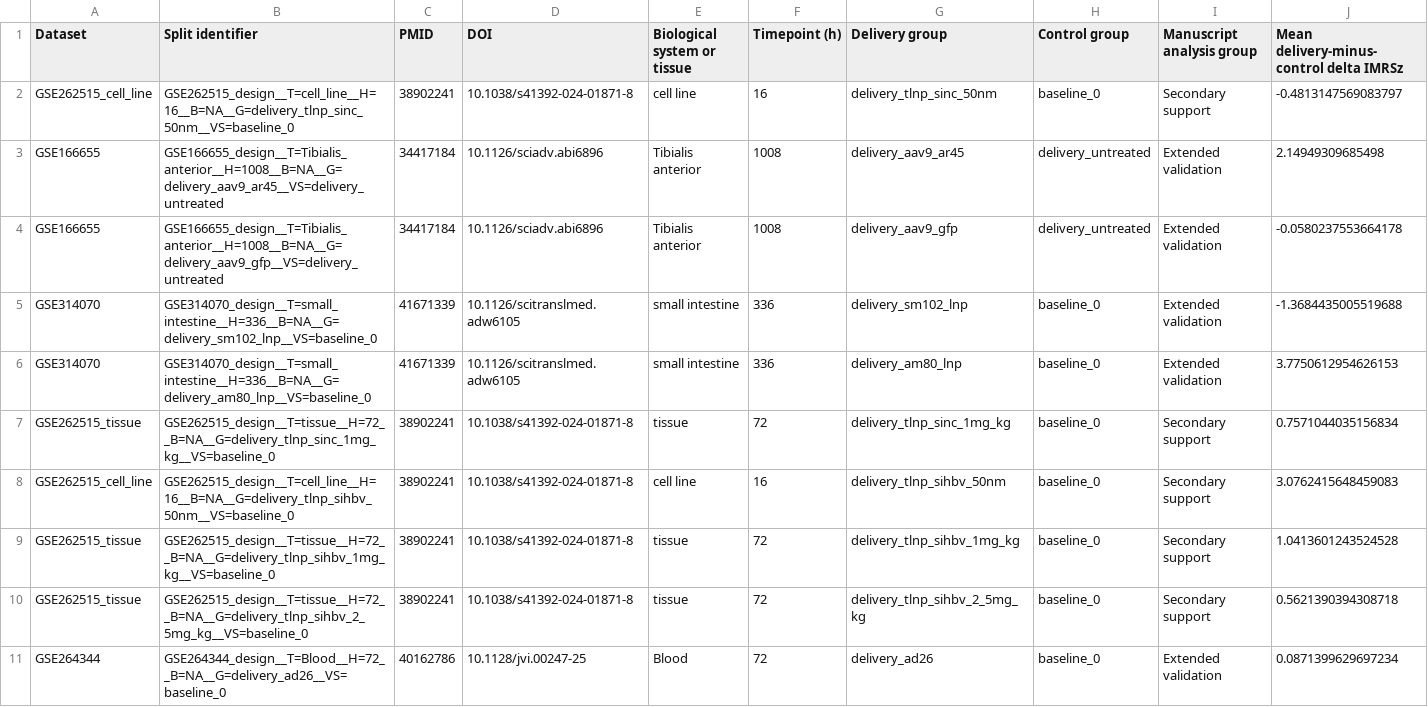
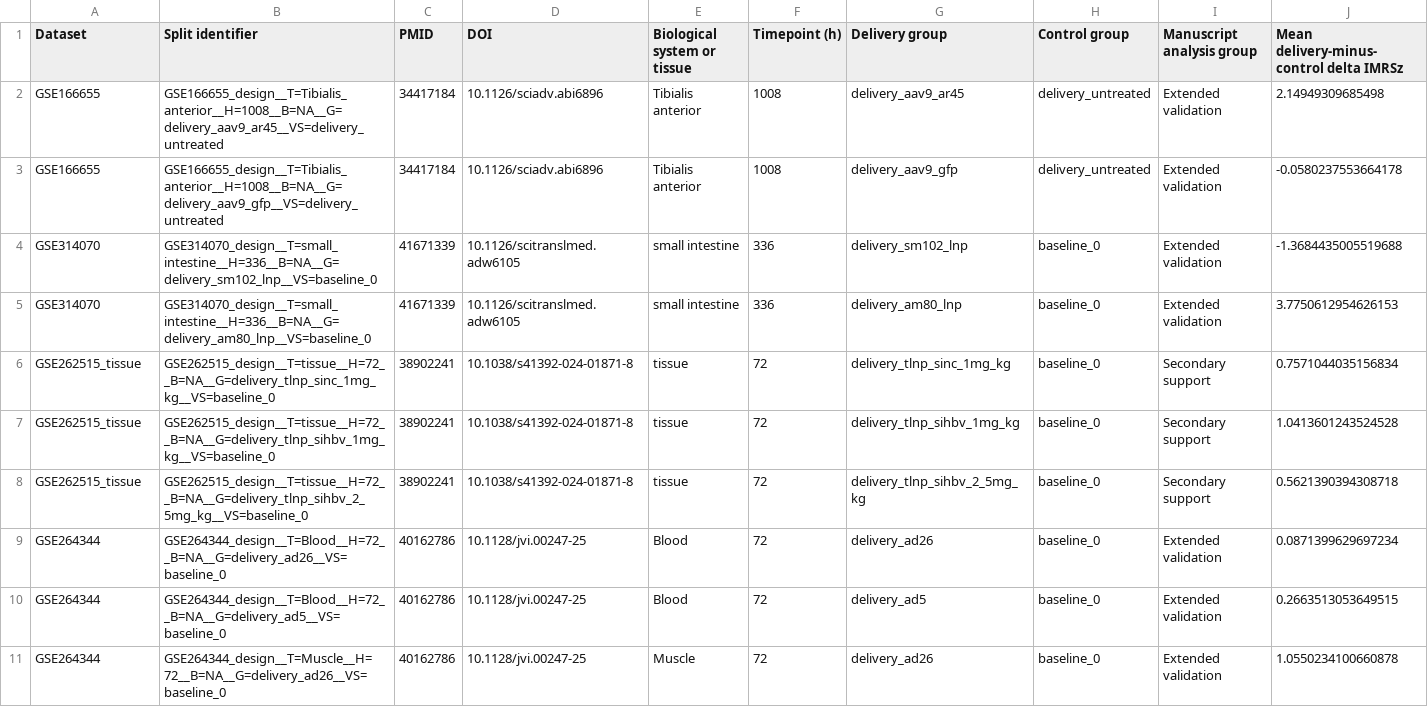
Before and after one commit to YanshengLuo/InnateImmuneResponseScore, a TSV file: publication_outputs/Supplementary_Table_S3.tsv, drawn as a sheet; only a part is shown; the shorter side is filled out with more unchanged rows; rows hold the shown columns only; the diff names each change by its address in the sheet, - before the commit and + after, or states it on an @@ line.

```diff
--- a/publication_outputs/Supplementary_Table_S3.tsv
+++ b/publication_outputs/Supplementary_Table_S3.tsv
-row 2: GSE262515_cell_line | GSE262515_design__T=cell_line__H=16__B=NA__G=delivery_tlnp_sinc_50nm__VS=baseline_0 | 38902241 | 10.1038/s41392-024-01871-8 | cell line | 16 | delivery_tlnp_sinc_50nm | baseline_0 | Secondary support | -0.4813147569083797
-row 8: GSE262515_cell_line | GSE262515_design__T=cell_line__H=16__B=NA__G=delivery_tlnp_sihbv_50nm__VS=baseline_0 | 38902241 | 10.1038/s41392-024-01871-8 | cell line | 16 | delivery_tlnp_sihbv_50nm | baseline_0 | Secondary support | 3.0762415648459083
```
Also changed, not shown: docs/reproducibility/reproduce_package_inventory.tsv, publication_outputs/Supplementary_Table_S1.tsv, 10 other files.
